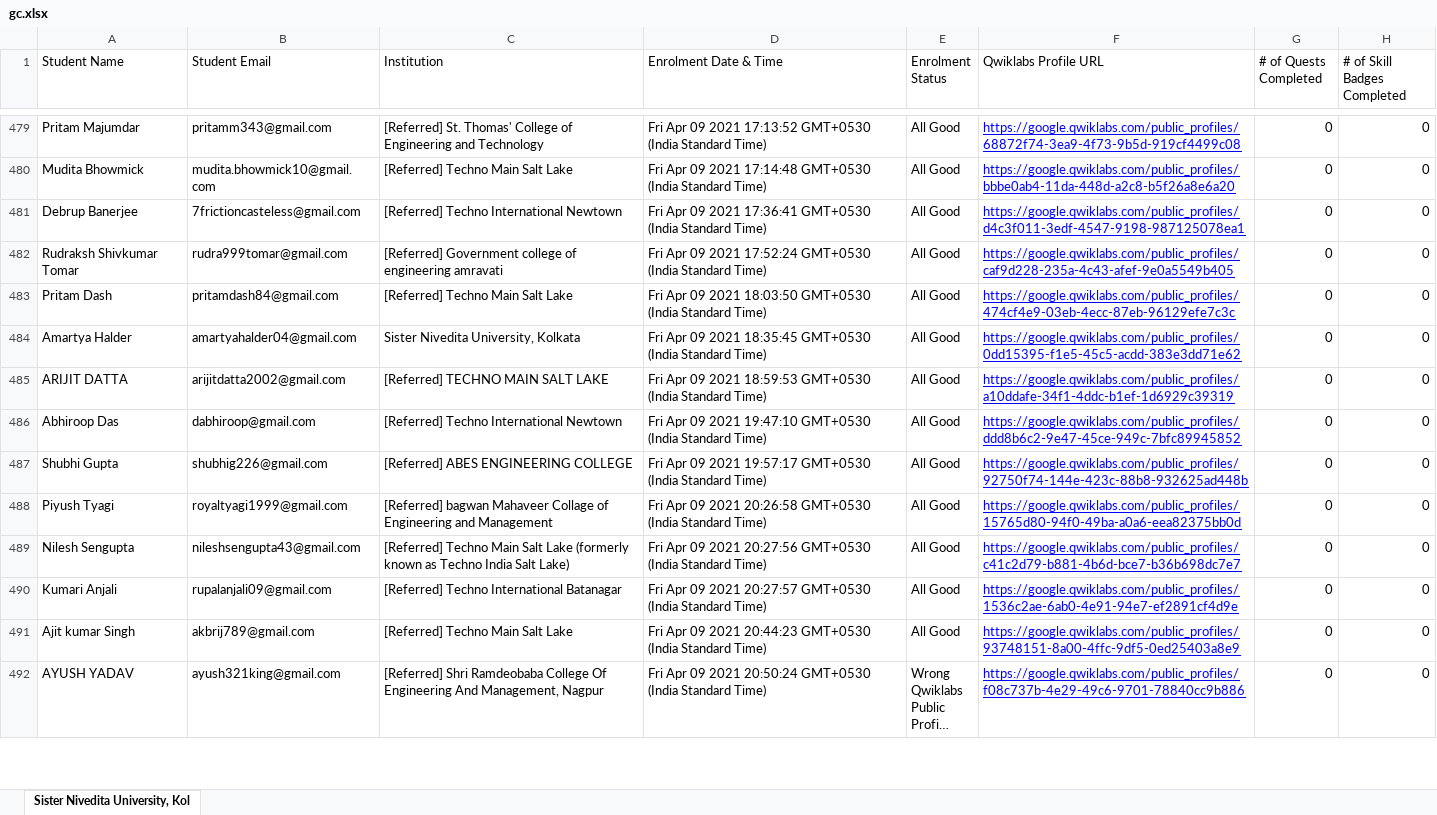
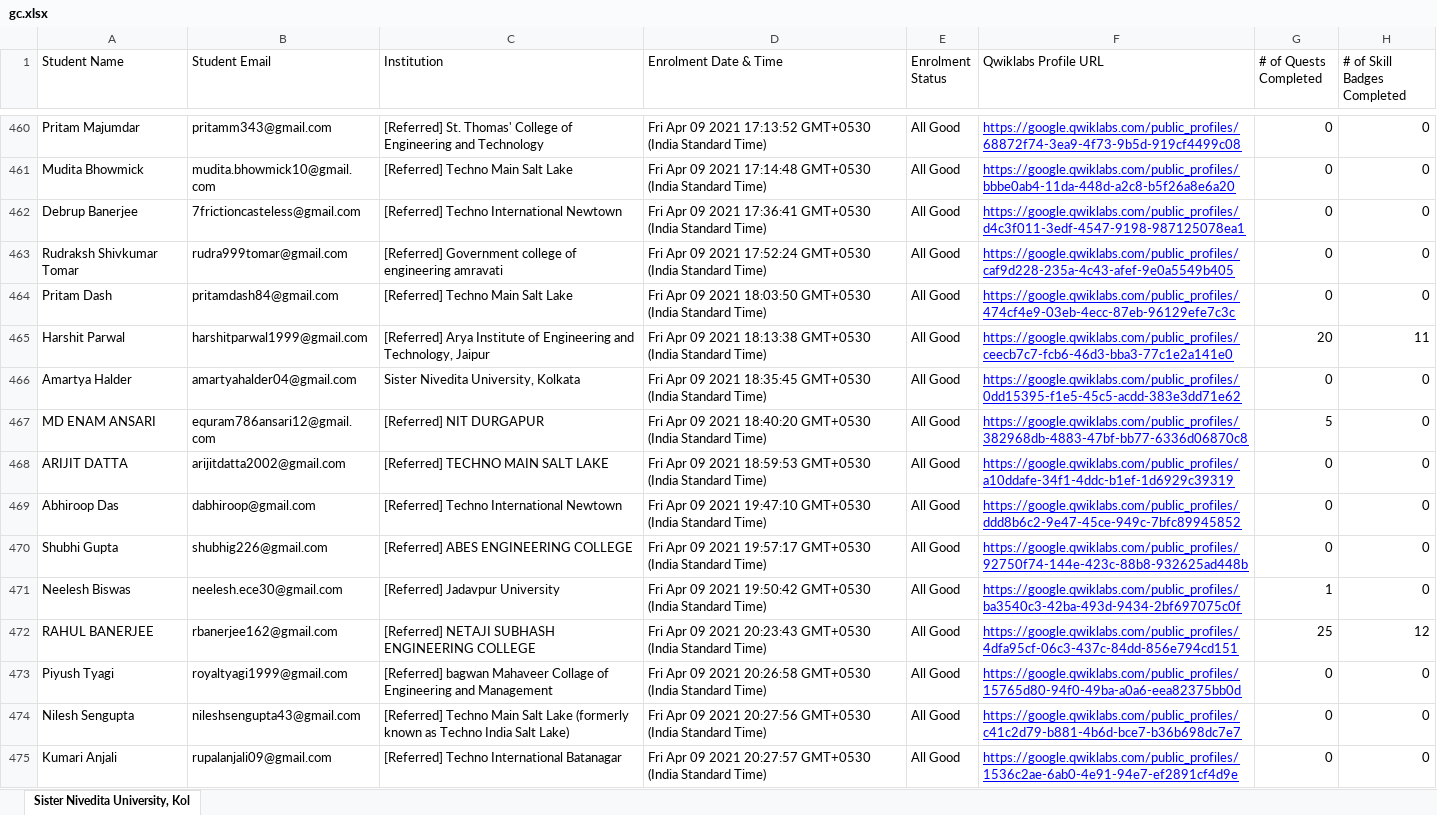
Before and after one commit to sagnikmitra/Qwiklabs-Progress-Generator-Streamlit, an Excel workbook: gc.xlsx, sheet Sister Nivedita University, Kol, drawn as a sheet; only a part is shown, gaps mark what is left out; the shorter side is filled out with more unchanged rows; long unchanged cells end in …; values as stored, in another font and other column widths than the file's, no borders; charts and pictures not drawn; the diff covers the shown part only; the diff names each change by its address in the sheet, - before the commit and + after, or states it on an @@ line.

Commit message:
06th june

```diff
--- a/gc.xlsx (sheet Sister Nivedita University, Kol)
+++ b/gc.xlsx (sheet Sister Nivedita University, Kol)
+row 465: Harshit Parwal | harshitparwal1999@gmail.com | [Referred] Arya Institute of Engineering and Technology, Jaipur | Fri Apr 09 2021 18:13:38 GMT+0530 (India Standard Time) | All Good | https://google.qwiklabs.com/public_profiles/ceecb7c7-fcb6-46d3-bba3-77c1e2a141e0 | 20 | 11
+row 467: MD ENAM ANSARI | equram786ansari12@gmail.com | [Referred] NIT DURGAPUR | Fri Apr 09 2021 18:40:20 GMT+0530 (India Standard Time) | All Good | https://google.qwiklabs.com/public_profiles/382968db-4883-47bf-bb77-6336d06870c8 | 5 | 0
@@ row 228 moved to row 471: Neelesh Biswas @@
+row 472: RAHUL BANERJEE | rbanerjee162@gmail.com | [Referred] NETAJI SUBHASH ENGINEERING COLLEGE | Fri Apr 09 2021 20:23:43 GMT+0530 (India Standard Time) | All Good | https://google.qwiklabs.com/public_profiles/4dfa95cf-06c3-437c-84dd-856e794cd151 | 25 | 12
```
Also changed, not shown: 29 added rows, 32 removed rows and 191 moved rows elsewhere in this sheet.
